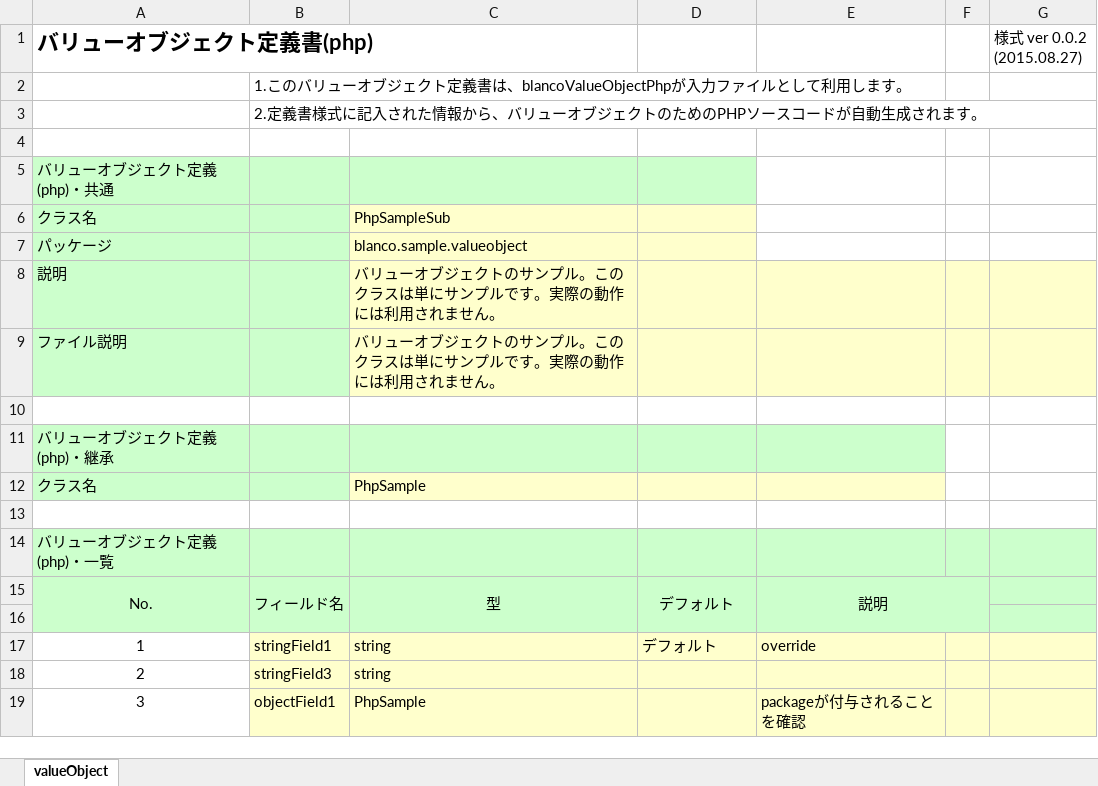
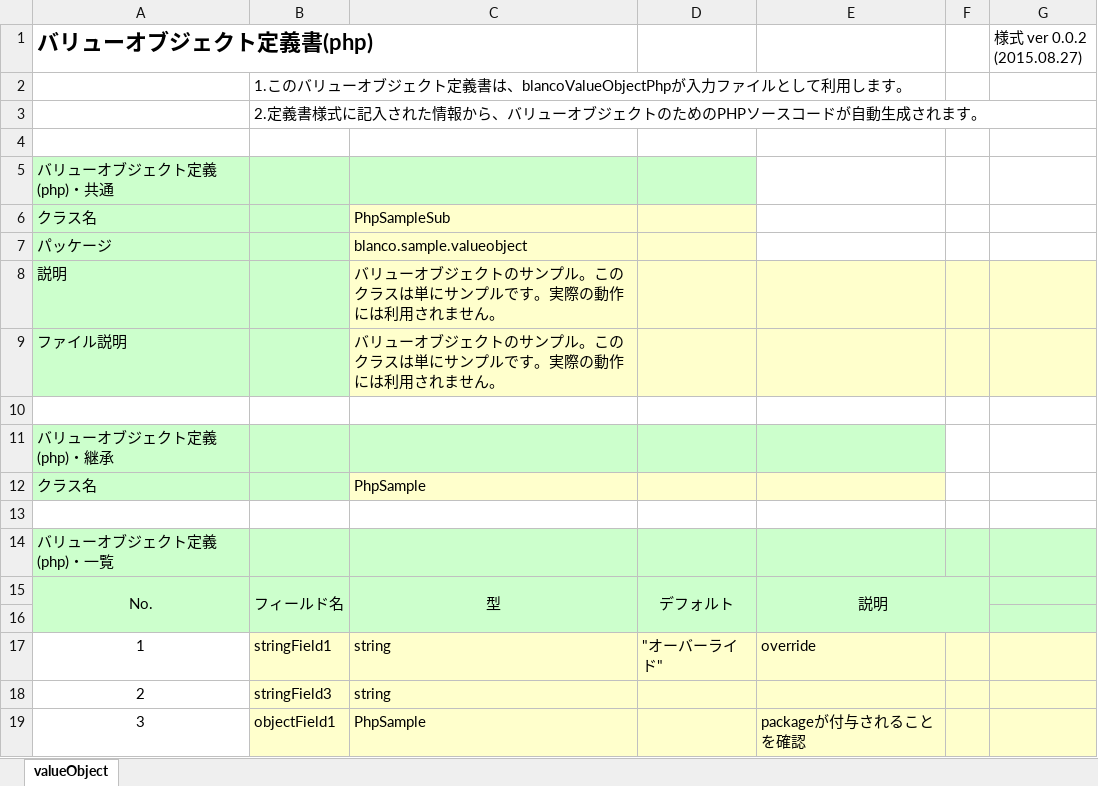
Before and after one commit to uedaueo/blancoVueComponent, an Excel workbook: meta/objects/BlancoValueObjectPhpSampleSub.xlsx, sheet valueObject, drawn as a sheet; values as stored, in another font and other column widths than the file's, no borders; the diff names each change by its address in the sheet, - before the commit and + after, or states it on an @@ line.

```diff
--- a/meta/objects/BlancoValueObjectPhpSampleSub.xlsx (sheet valueObject)
+++ b/meta/objects/BlancoValueObjectPhpSampleSub.xlsx (sheet valueObject)
-D17: デフォルト
+D17: "オーバーライド"
```
Also changed, not shown: meta/objects/BlancoValueObjectAnnotationSample.xlsx, meta/objects/BlancoValueObjectArraySample.xlsx, 8 other files.
